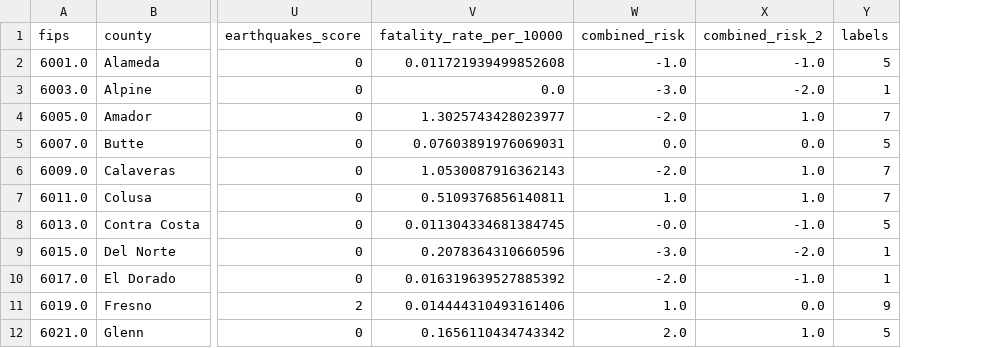
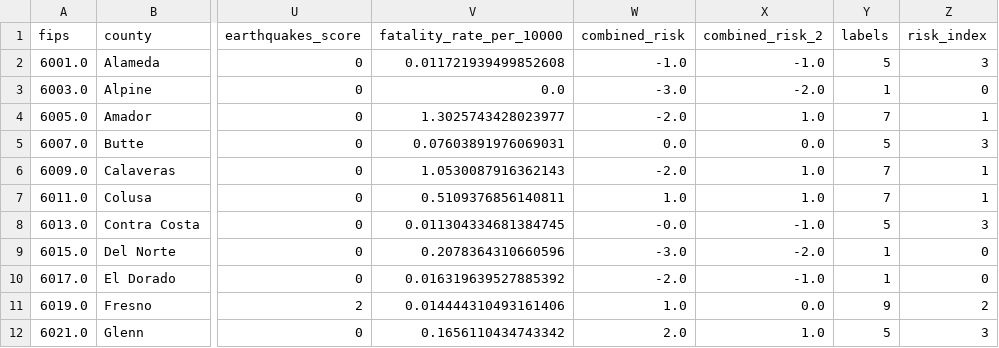
Before and after one commit to iforani/project-five, a CSV file: data/combined_risk_labels.csv, drawn as a sheet; only a part is shown, gaps mark what is left out; the diff names each change by its address in the sheet, - before the commit and + after, or states it on an @@ line.

Commit message:
risk index

```diff
--- a/data/combined_risk_labels.csv
+++ b/data/combined_risk_labels.csv
+column Z (risk_index), rows 2-12: 3 | 0 | 1 | 3 | 1 | 1 | 3 | 0 | 0 | 2 | 3
```
Also changed, not shown: 1 other file.
